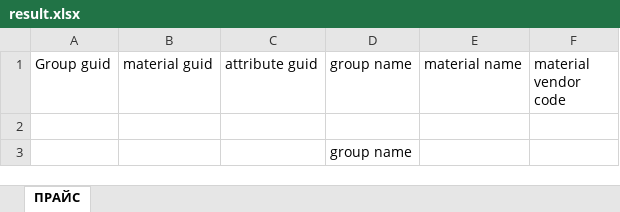
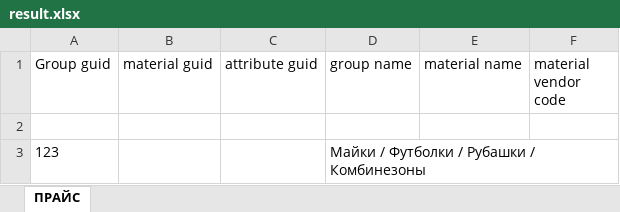
Before and after one commit to arcanist123/ExcelConverter3, an Excel workbook: result.xlsx, sheet ПРАЙС, drawn as a sheet; values as stored, in another font and other column widths than the file's, no borders; removed rows and columns are numbered as before the commit, all else as after; the diff names each change by its address in the sheet, - before the commit and + after, or states it on an @@ line.

Commit message:
updated the write group and write material

```diff
--- a/result.xlsx (sheet ПРАЙС)
+++ b/result.xlsx (sheet ПРАЙС)
-row 3:  |  |  | group name
+row 3: 123 |  |  | Майки / Футболки / Рубашки / Комбинезоны
```
Also changed, not shown: 2 other files.
